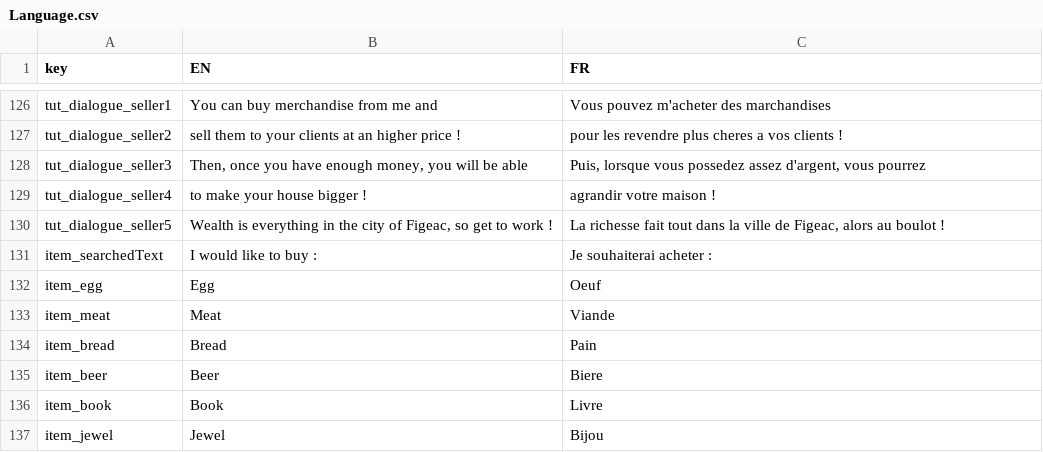
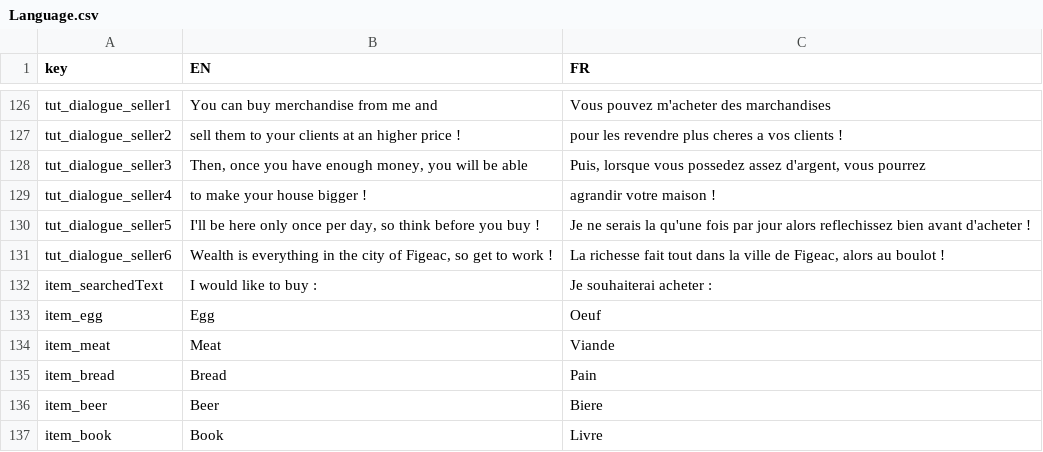
Before and after one commit to LeoMagnez/ProsperityHouse, a CSV file: Assets/Resources/Language.csv, drawn as a sheet; only a part is shown, gaps mark what is left out; the shorter side is filled out with more unchanged rows.

```diff
--- a/Assets/Resources/Language.csv
+++ b/Assets/Resources/Language.csv
@@ -129,3 +129,4 @@
 "tut_dialogue_seller4","to make your house bigger !","agrandir votre maison ! "
-"tut_dialogue_seller5","Wealth is everything in the city of Figeac, so get to work !","La richesse fait tout dans la ville de Figeac, alors au boulot !"
+"tut_dialogue_seller5","I'll be here only once per day, so think before you buy !","Je ne serais la qu'une fois par jour alors reflechissez bien avant d'acheter ! "
+"tut_dialogue_seller6","Wealth is everything in the city of Figeac, so get to work !","La richesse fait tout dans la ville de Figeac, alors au boulot !"
 "item_searchedText","I would like to buy :","Je souhaiterai acheter :"
```
Also changed, not shown: 13 other files.
